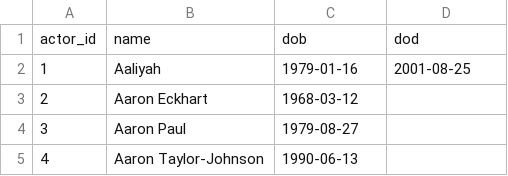
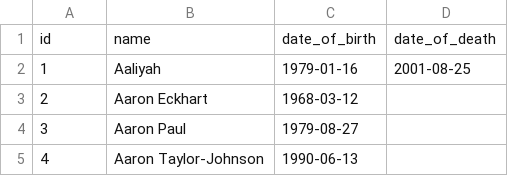
Before and after one commit to vincentvankrunkelsven/courses-intro-to-sql, a CSV file: data/films/actors.csv, drawn as a sheet; only a part is shown; removed rows and columns are numbered as before the commit, all else as after; the diff names each change by its address in the sheet, - before the commit and + after, or states it on an @@ line.

Commit message:
changed col values

```diff
--- a/data/films/actors.csv
+++ b/data/films/actors.csv
-row 1: actor_id | name | dob | dod
+row 1: id | name | date_of_birth | date_of_death
```
Also changed, not shown: data/films/films.csv, data/films/locations.csv.
